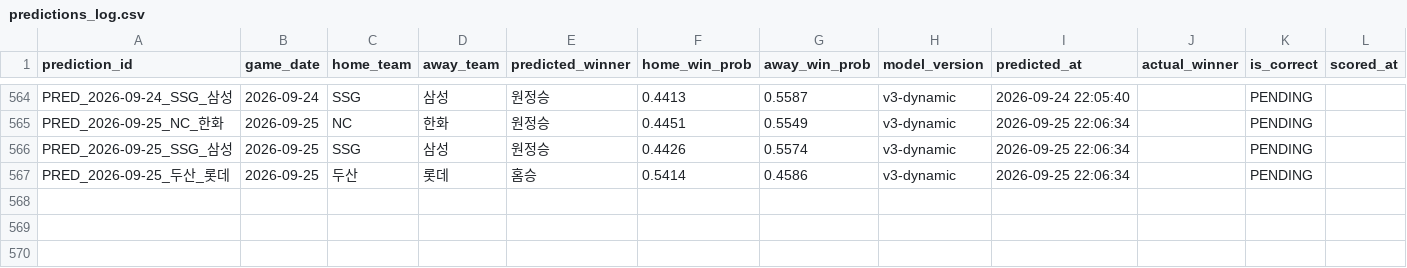
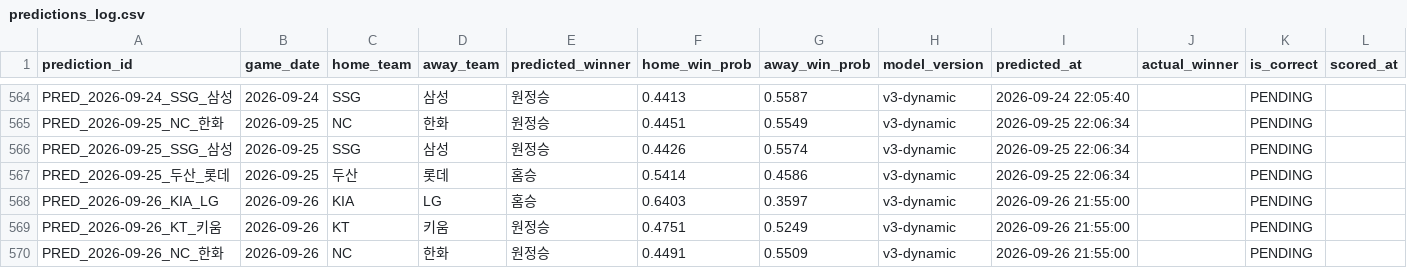
Before and after one commit to limanho001014-create/kbo-predictor-dynamic, a CSV file: data/predictions_log.csv, drawn as a sheet; only a part is shown, gaps mark what is left out.

```diff
--- a/data/predictions_log.csv
+++ b/data/predictions_log.csv
@@ -567 +567,4 @@ PRED_2026-09-25_SSG_삼성,2026-09-25,SSG,삼성,원정승,0.4426,0.5574,v3-dyna
 PRED_2026-09-25_두산_롯데,2026-09-25,두산,롯데,홈승,0.5414,0.4586,v3-dynamic,2026-09-25 22:06:34,,PENDING,
+PRED_2026-09-26_KIA_LG,2026-09-26,KIA,LG,홈승,0.6403,0.3597,v3-dynamic,2026-09-26 21:55:00,,PENDING,
+PRED_2026-09-26_KT_키움,2026-09-26,KT,키움,원정승,0.4751,0.5249,v3-dynamic,2026-09-26 21:55:00,,PENDING,
+PRED_2026-09-26_NC_한화,2026-09-26,NC,한화,원정승,0.4491,0.5509,v3-dynamic,2026-09-26 21:55:00,,PENDING,
```
Also changed, not shown: data/games_history.csv, data/players_latest_hitter.csv, 7 other files.
